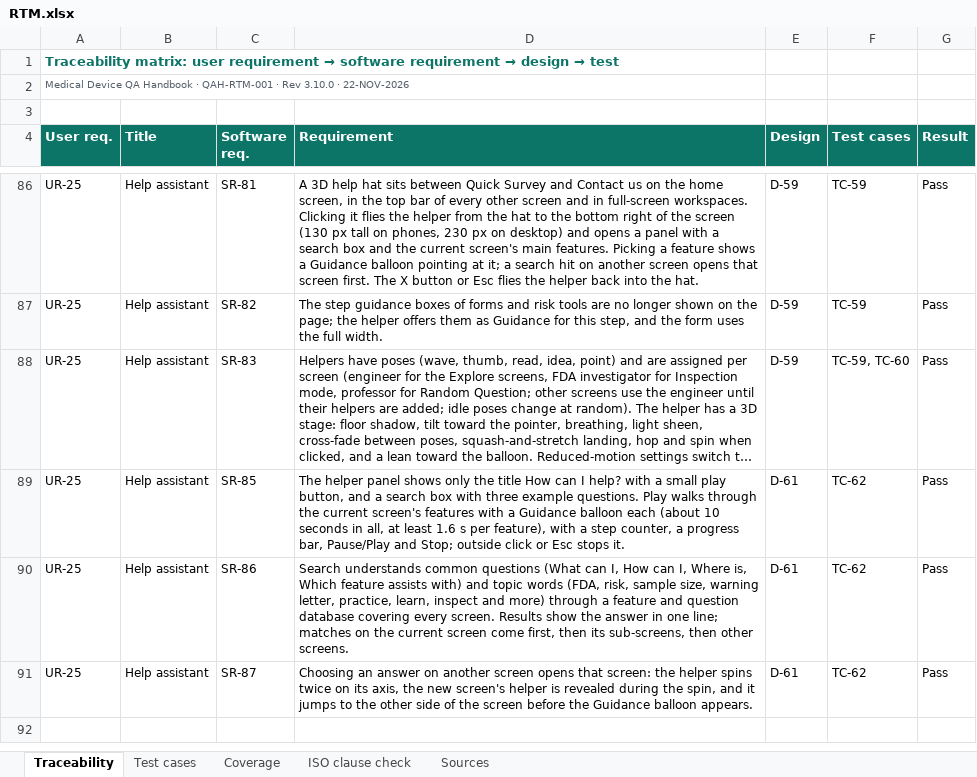
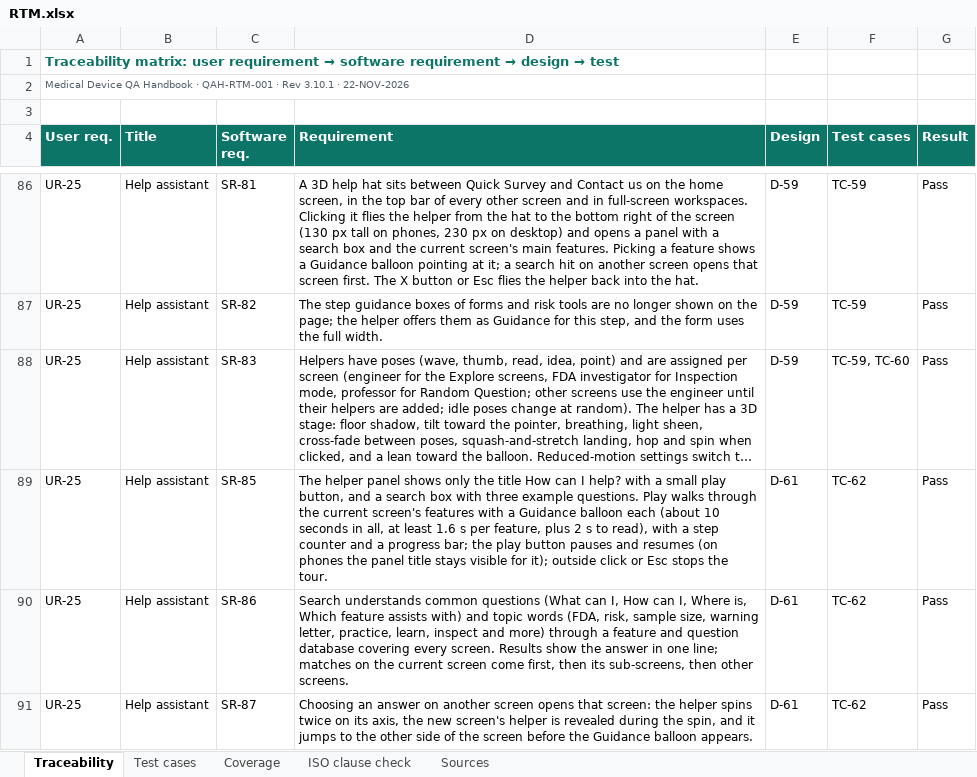
Before and after one commit to artisseri12asaf/qms-refresher, an Excel workbook: vv/RTM.xlsx, sheet Traceability, drawn as a sheet; only a part is shown, gaps mark what is left out; long unchanged cells end in …; values as stored, in another font and other column widths than the file's, no borders; the diff names each change by its address in the sheet, - before the commit and + after, or states it on an @@ line.

```diff
--- a/vv/RTM.xlsx (sheet Traceability)
+++ b/vv/RTM.xlsx (sheet Traceability)
-A2 (User req.): …· Rev 3.10.0 · 22-NOV-2026
+A2 (User req.): …· Rev 3.10.1 · 22-NOV-2026
-D89 (Requirement): …s per feature), with a step counter, a progress bar, Pause/Play and Stop; outside click or Esc stops it.
+D89 (Requirement): …s per feature, plus 2 s to read), with a step counter and a progress bar; the play button pauses and resumes (on phones the panel title stays visible for it); outside click or Esc stops the tour.
```
Also changed, not shown: sheet Test cases, sheet Coverage, sheet Sources, sheet ISO clause check, 15 other files.
